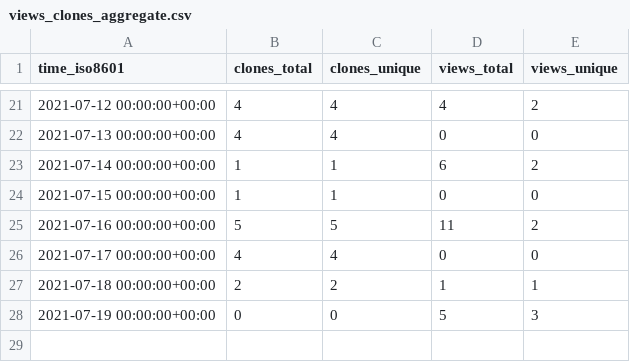
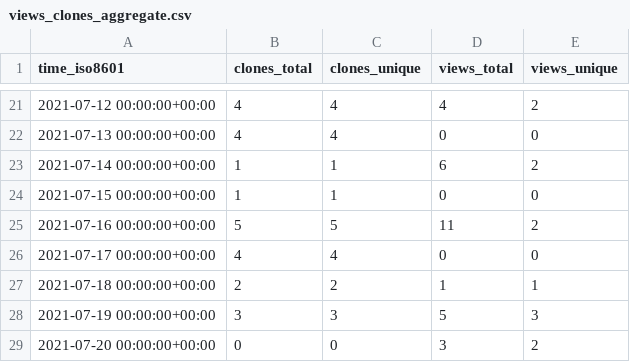
Before and after one commit to kingsdigitallab/sdlc-for-rse, a CSV file: kingsdigitallab/sdlc-for-rse/ghrs-data/views_clones_aggregate.csv, drawn as a sheet; only a part is shown, gaps mark what is left out.

```diff
--- a/kingsdigitallab/sdlc-for-rse/ghrs-data/views_clones_aggregate.csv
+++ b/kingsdigitallab/sdlc-for-rse/ghrs-data/views_clones_aggregate.csv
@@ -27,2 +27,3 @@ time_iso8601,clones_total,clones_unique,views_total,views_unique
 2021-07-18 00:00:00+00:00,2,2,1,1
-2021-07-19 00:00:00+00:00,0,0,5,3
+2021-07-19 00:00:00+00:00,3,3,5,3
+2021-07-20 00:00:00+00:00,0,0,3,2
```
Also changed, not shown: 1 other file.
